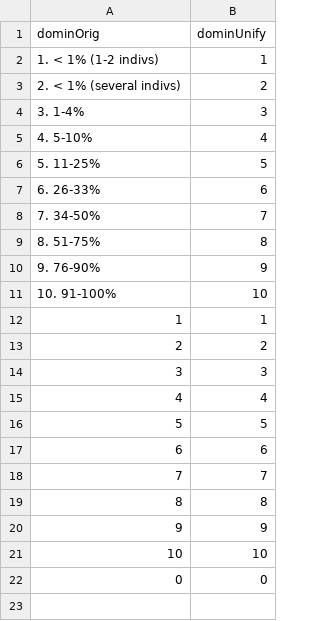
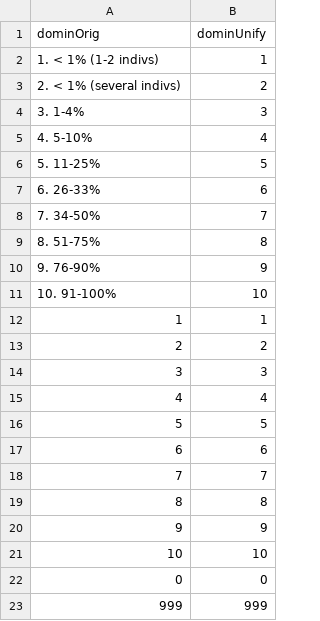
Before and after one commit to sacrevert/NPMSTrends2, a CSV file: data/dominScores.csv, drawn as a sheet.

```diff
--- a/data/dominScores.csv
+++ b/data/dominScores.csv
@@ -22 +22,2 @@ dominOrig,dominUnify
 0,0
+999,999
```
Also changed, not shown: 11 other files.
